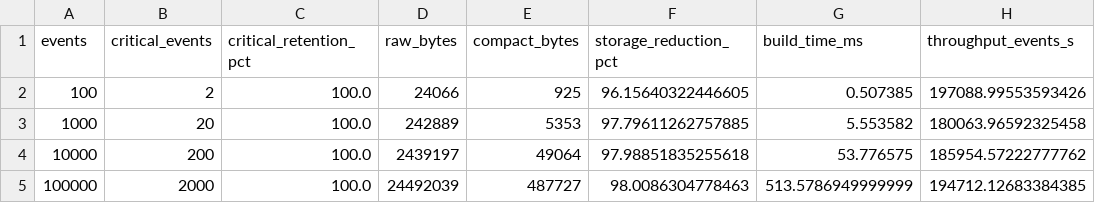
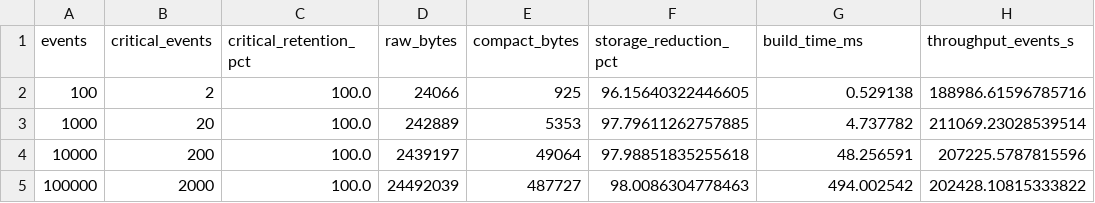
Before and after one commit to khetanashita/trustworthy-ai-agents-validation, a CSV file: trace_results.csv, drawn as a sheet.

Commit message:
data: add scenario manifests and trace validation results

```diff
--- a/trace_results.csv
+++ b/trace_results.csv
@@ -1,5 +1,5 @@
 events,critical_events,critical_retention_pct,raw_bytes,compact_bytes,storage_reduction_pct,build_time_ms,throughput_events_s
-100,2,100.0,24066,925,96.15640322446605,0.507385,197088.99553593426
-1000,20,100.0,242889,5353,97.79611262757885,5.553582,180063.96592325458
-10000,200,100.0,2439197,49064,97.98851835255618,53.776575,185954.57222777762
-100000,2000,100.0,24492039,487727,98.0086304778463,513.5786949999999,194712.12683384385
+100,2,100.0,24066,925,96.15640322446605,0.529138,188986.61596785716
+1000,20,100.0,242889,5353,97.79611262757885,4.737782,211069.23028539514
+10000,200,100.0,2439197,49064,97.98851835255618,48.256591,207225.5787815596
+100000,2000,100.0,24492039,487727,98.0086304778463,494.002542,202428.10815333822
```
Also changed, not shown: 1 other file.
